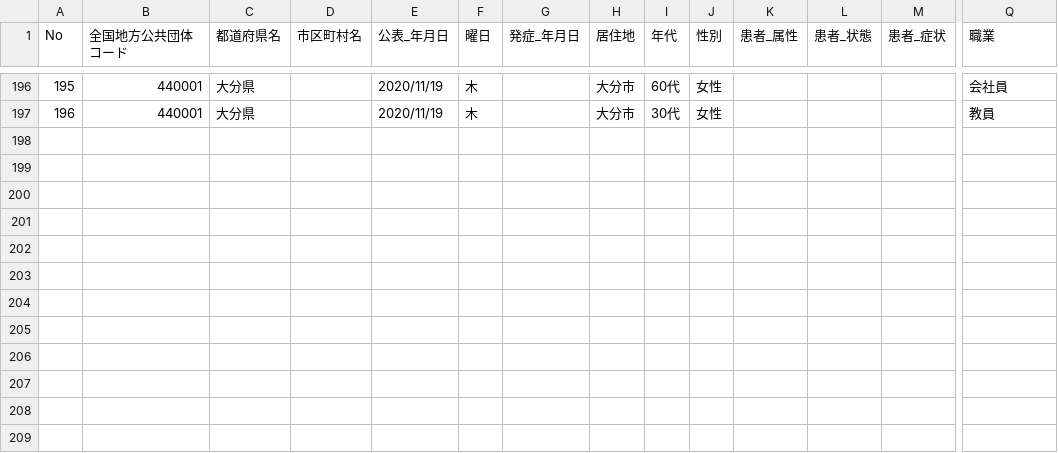
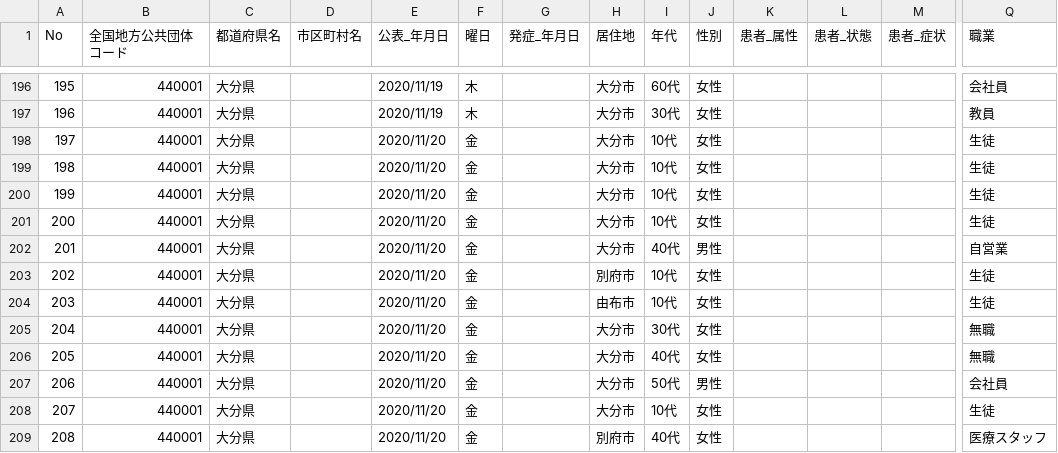
Before and after one commit to covid19-oita/data, a CSV file: csv/440001oitacovid19patients.csv, drawn as a sheet; only a part is shown, gaps mark what is left out; rows hold the shown columns only; the diff names each change by its address in the sheet, - before the commit and + after, or states it on an @@ line.

```diff
--- a/csv/440001oitacovid19patients.csv
+++ b/csv/440001oitacovid19patients.csv
+row 198: 197 | 440001 | 大分県 |  | 2020/11/20 | 金 |  | 大分市 | 10代 | 女性 |  |  |  | 生徒
+row 199: 198 | 440001 | 大分県 |  | 2020/11/20 | 金 |  | 大分市 | 10代 | 女性 |  |  |  | 生徒
+row 200: 199 | 440001 | 大分県 |  | 2020/11/20 | 金 |  | 大分市 | 10代 | 女性 |  |  |  | 生徒
+row 201: 200 | 440001 | 大分県 |  | 2020/11/20 | 金 |  | 大分市 | 10代 | 女性 |  |  |  | 生徒
+row 202: 201 | 440001 | 大分県 |  | 2020/11/20 | 金 |  | 大分市 | 40代 | 男性 |  |  |  | 自営業
+row 203: 202 | 440001 | 大分県 |  | 2020/11/20 | 金 |  | 別府市 | 10代 | 女性 |  |  |  | 生徒
+row 204: 203 | 440001 | 大分県 |  | 2020/11/20 | 金 |  | 由布市 | 10代 | 女性 |  |  |  | 生徒
+row 205: 204 | 440001 | 大分県 |  | 2020/11/20 | 金 |  | 大分市 | 30代 | 女性 |  |  |  | 無職
+row 206: 205 | 440001 | 大分県 |  | 2020/11/20 | 金 |  | 大分市 | 40代 | 女性 |  |  |  | 無職
+row 207: 206 | 440001 | 大分県 |  | 2020/11/20 | 金 |  | 大分市 | 50代 | 男性 |  |  |  | 会社員
+row 208: 207 | 440001 | 大分県 |  | 2020/11/20 | 金 |  | 大分市 | 10代 | 女性 |  |  |  | 生徒
+row 209: 208 | 440001 | 大分県 |  | 2020/11/20 | 金 |  | 別府市 | 40代 | 女性 |  |  |  | 医療スタッフ
```
Also changed, not shown: csv/440001oitacovid19datasummary.csv, 2 other files.
